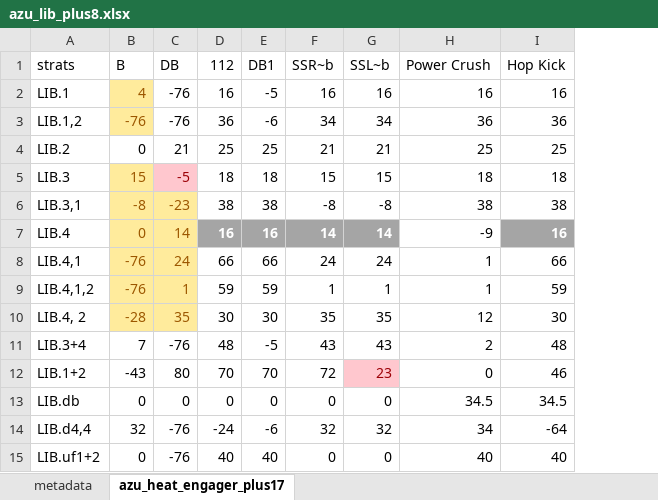
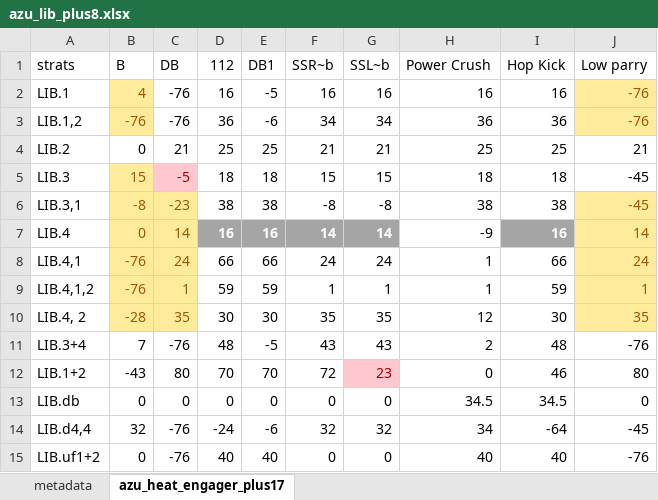
Before and after one commit to dannydk6/tekken8_game_theory, an Excel workbook: azucena/BT/azu_lib_plus8.xlsx, sheet azu_heat_engager_plus17, drawn as a sheet; values as stored, in another font and other column widths than the file's, no borders; the diff names each change by its address in the sheet, - before the commit and + after, or states it on an @@ line.

```diff
--- a/azucena/BT/azu_lib_plus8.xlsx (sheet azu_heat_engager_plus17)
+++ b/azucena/BT/azu_lib_plus8.xlsx (sheet azu_heat_engager_plus17)
+column J (Low parry), rows 2-15: -76 | -76 | 21 | -45 | -45 | 14 | 24 | 1 | 35 | -76 | 80 | 0 | -45 | -76
```
Also changed, not shown: 6 other files.
